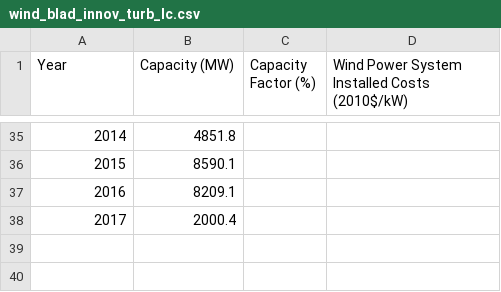
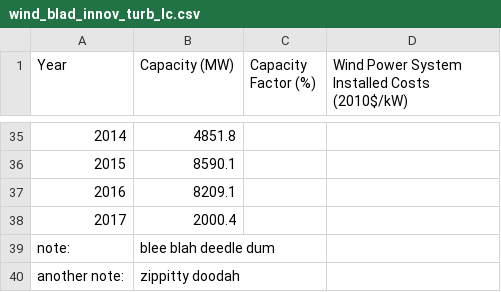
Before and after one commit to djacobow/ldrd_innovation, a CSV file: tabcontents/wind_blad_innov_turb_lc.csv, drawn as a sheet; only a part is shown, gaps mark what is left out.

```diff
--- a/tabcontents/wind_blad_innov_turb_lc.csv
+++ b/tabcontents/wind_blad_innov_turb_lc.csv
@@ -38 +38,3 @@ Year,Capacity (MW),Capacity Factor (%),Wind Power System Installed Costs (2010$/
 2017,2000.4,,
+note:,blee blah deedle dum
+another note:,zippitty doodah
```
Also changed, not shown: 1 other file.
